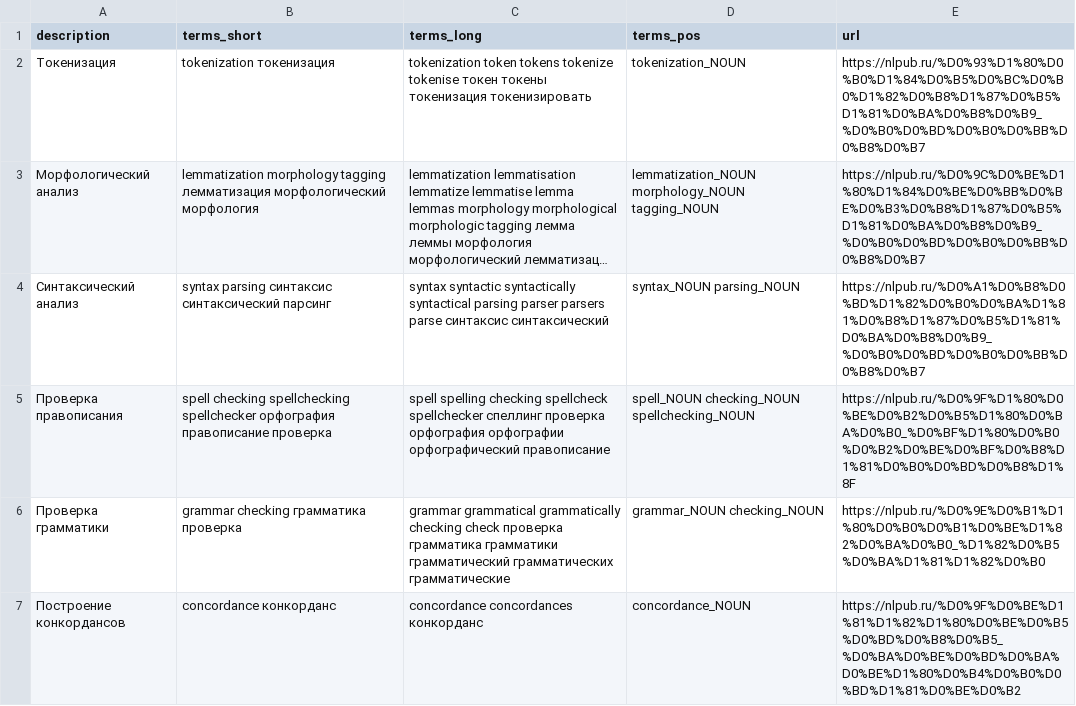
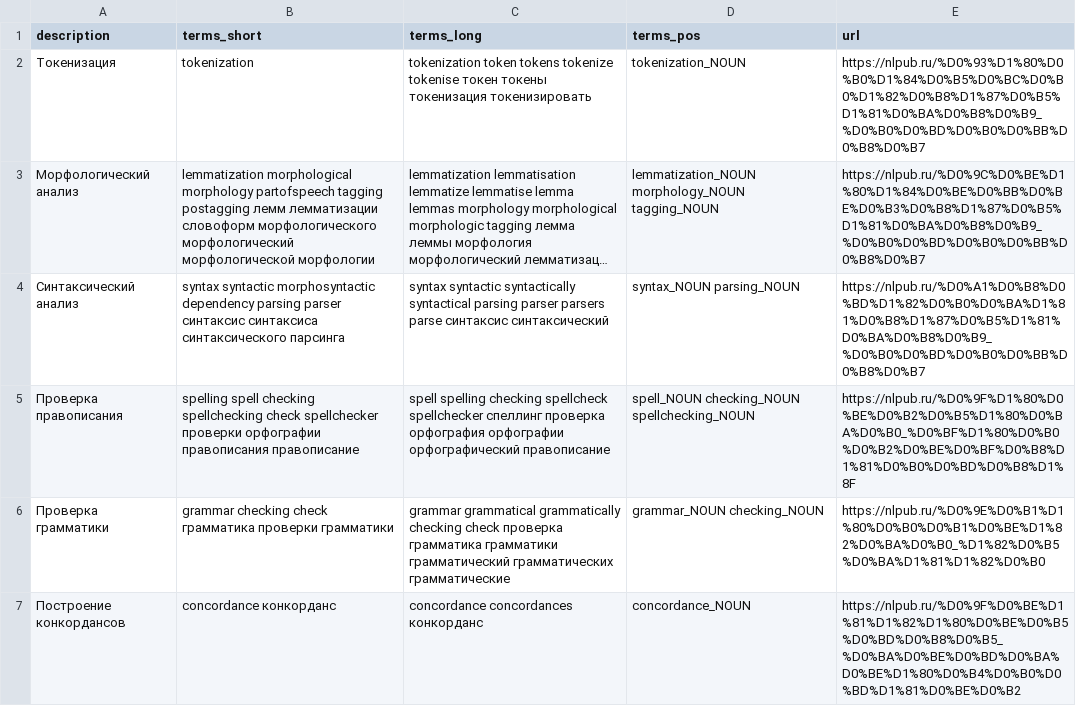
Before and after one commit to rusnlp/rusnlp, a TSV file: code/web/data/nlpub.tsv, drawn as a sheet; only a part is shown; long unchanged cells end in …; the diff covers the shown part only; the diff names each change by its address in the sheet, - before the commit and + after, or states it on an @@ line.

```diff
--- a/code/web/data/nlpub.tsv
+++ b/code/web/data/nlpub.tsv
-B2 (terms_short): tokenization токенизация
+B2 (terms_short): tokenization
-B3 (terms_short): lemmatization morphology tagging лемматизация морфологический морфология
+B3 (terms_short): lemmatization morphological morphology partofspeech tagging postagging лемм лемматизации словоформ морфологического морфологический морфологической морфологии
-B4 (terms_short): syntax parsing синтаксис синтаксический парсинг
+B4 (terms_short): syntax syntactic morphosyntactic dependency parsing parser синтаксис синтаксиса синтаксического парсинга
-B5 (terms_short): spell checking spellchecking spellchecker орфография правописание проверка
+B5 (terms_short): spelling spell checking spellchecking check spellchecker проверки орфографии правописания правописание
-B6 (terms_short): grammar checking грамматика проверка
+B6 (terms_short): grammar checking check грамматика проверки грамматики
```
Also changed, not shown: 23 edited cells elsewhere in this file, 4 other files.
